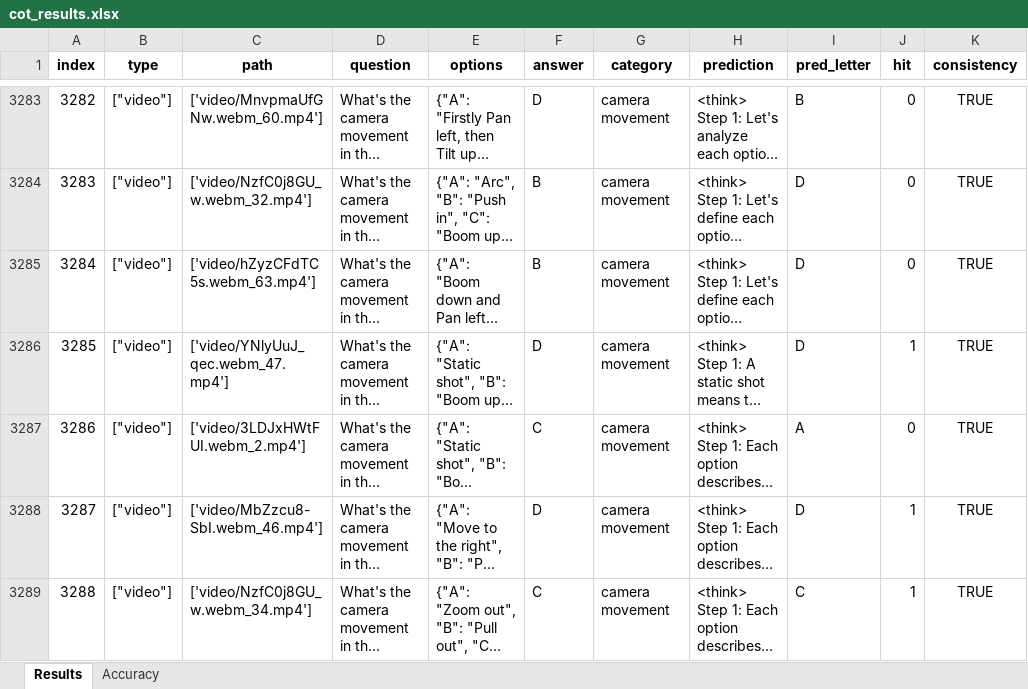
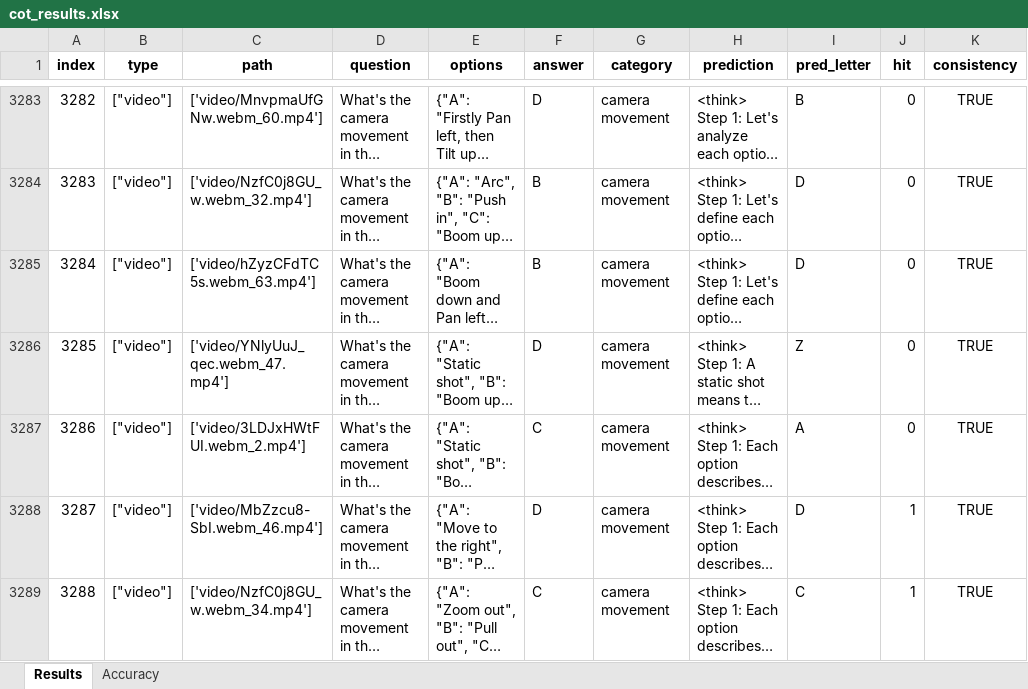
Before and after one commit to wuhang03/RefineShot, an Excel workbook: eval_results/Qwen2.5-VL-7B/cot_results.xlsx, sheet Results, drawn as a sheet; only a part is shown, gaps mark what is left out; long unchanged cells end in …; values as stored, in another font and other column widths than the file's, no borders; the diff covers the shown part only; the diff names each change by its address in the sheet, - before the commit and + after, or states it on an @@ line.

```diff
--- a/eval_results/Qwen2.5-VL-7B/cot_results.xlsx (sheet Results)
+++ b/eval_results/Qwen2.5-VL-7B/cot_results.xlsx (sheet Results)
-I3286 (pred_letter): D
+I3286 (pred_letter): Z
-J3286 (hit): 1
+J3286 (hit): 0
```
Also changed, not shown: 68 edited cells elsewhere in this sheet, sheet Accuracy, eval_results/Qwen2.5-VL-3B/cot_results.xlsx, 8 other files.
